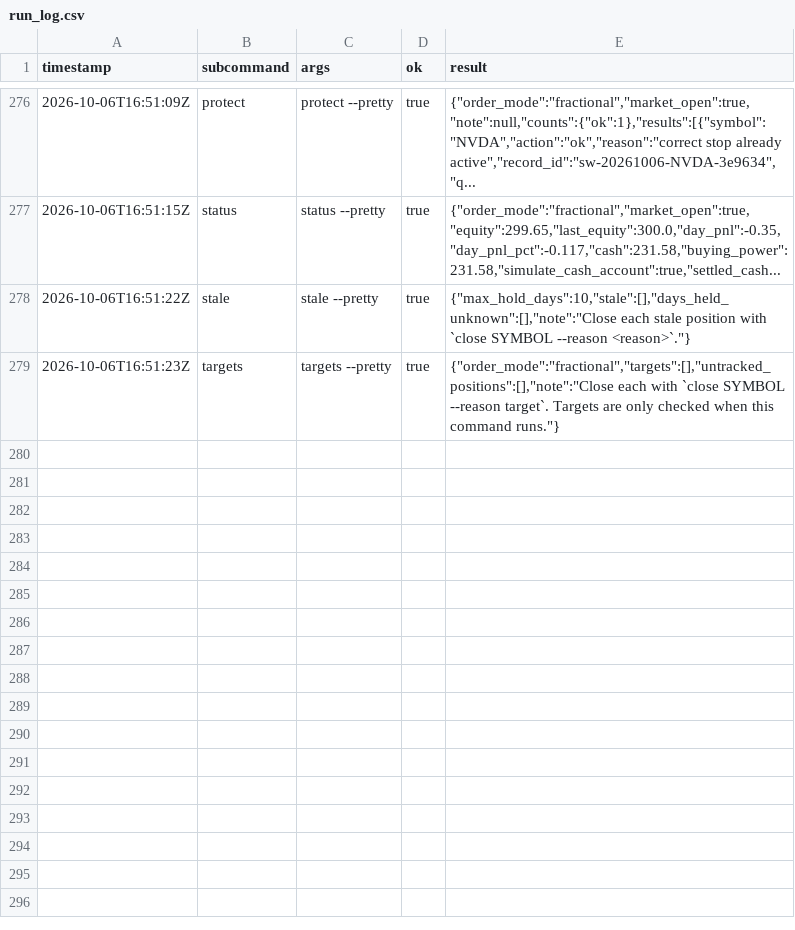
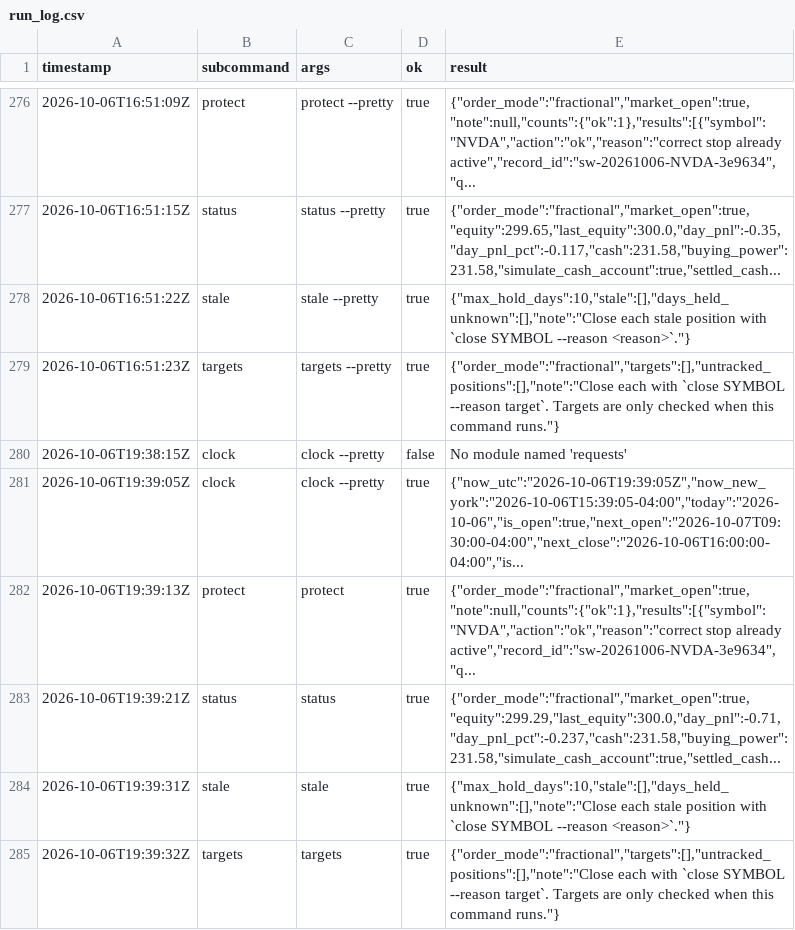
Before and after one commit to reegannn/Alpaca-Trading, a CSV file: state/run_log.csv, drawn as a sheet; only a part is shown, gaps mark what is left out; the diff names each change by its address in the sheet, - before the commit and + after, or states it on an @@ line.

```diff
--- a/state/run_log.csv
+++ b/state/run_log.csv
+row 280: 2026-10-06T19:38:15Z | clock | clock --pretty | false | No module named 'requests'
+row 281: 2026-10-06T19:39:05Z | clock | clock --pretty | true | {"now_utc":"2026-10-06T19:39:05Z","now_new_york":"2026-10-06T15:39:05-04:00","today":"2026-10-06","is_open":true,"next_open":"2026-10-07T09:30:00-04:00","next_close":"2026-10-06T16:00:00-04:00","is...
+row 282: 2026-10-06T19:39:13Z | protect | protect | true | {"order_mode":"fractional","market_open":true,"note":null,"counts":{"ok":1},"results":[{"symbol":"NVDA","action":"ok","reason":"correct stop already active","record_id":"sw-20261006-NVDA-3e9634","q...
+row 283: 2026-10-06T19:39:21Z | status | status | true | {"order_mode":"fractional","market_open":true,"equity":299.29,"last_equity":300.0,"day_pnl":-0.71,"day_pnl_pct":-0.237,"cash":231.58,"buying_power":231.58,"simulate_cash_account":true,"settled_cash...
+row 284: 2026-10-06T19:39:31Z | stale | stale | true | {"max_hold_days":10,"stale":[],"days_held_unknown":[],"note":"Close each stale position with `close SYMBOL --reason <reason>`."}
+row 285: 2026-10-06T19:39:32Z | targets | targets | true | {"order_mode":"fractional","targets":[],"untracked_positions":[],"note":"Close each with `close SYMBOL --reason target`. Targets are only checked when this command runs."}
```
Also changed, not shown: 1 other file.
